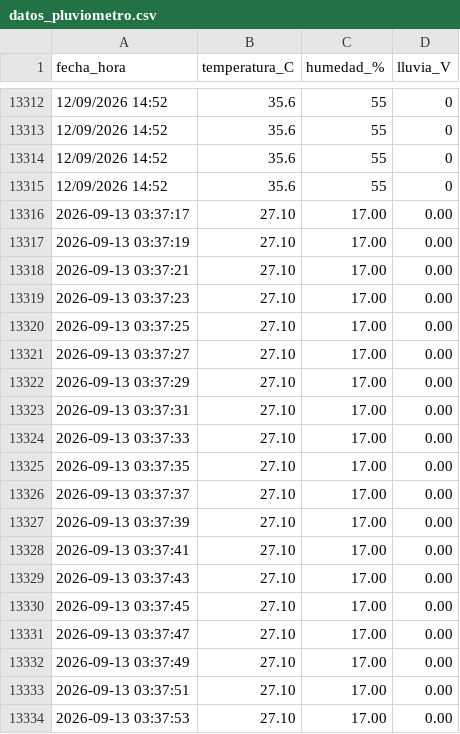
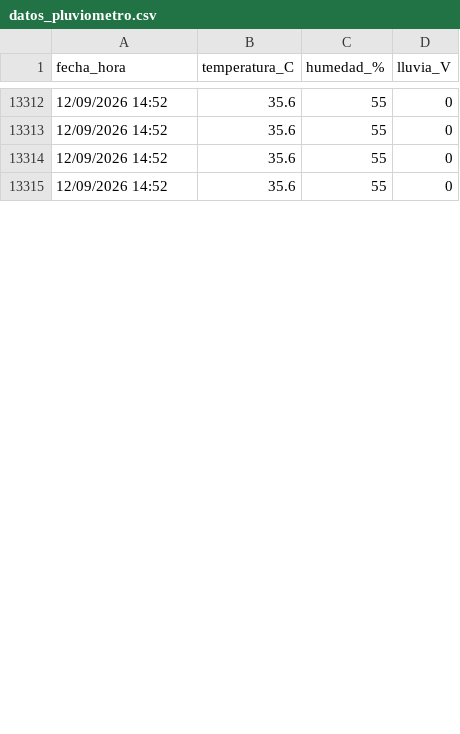
Before and after one commit to proyectopluviometro/---------, a CSV file: data/datos_pluviometro.csv, drawn as a sheet; only a part is shown, gaps mark what is left out; the diff covers the shown part only.

Commit message:
Corregir orden cronologico de los datos antes de graficar

```diff
--- a/data/datos_pluviometro.csv
+++ b/data/datos_pluviometro.csv
@@ -13315,20 +13315 @@ fecha_hora,temperatura_C,humedad_%,lluvia_V
 12/09/2026 14:52,35.6,55,0
-2026-09-13 03:37:17,27.10,17.00,0.00
-2026-09-13 03:37:19,27.10,17.00,0.00
-2026-09-13 03:37:21,27.10,17.00,0.00
-2026-09-13 03:37:23,27.10,17.00,0.00
-2026-09-13 03:37:25,27.10,17.00,0.00
-2026-09-13 03:37:27,27.10,17.00,0.00
-2026-09-13 03:37:29,27.10,17.00,0.00
-2026-09-13 03:37:31,27.10,17.00,0.00
-2026-09-13 03:37:33,27.10,17.00,0.00
-2026-09-13 03:37:35,27.10,17.00,0.00
-2026-09-13 03:37:37,27.10,17.00,0.00
-2026-09-13 03:37:39,27.10,17.00,0.00
-2026-09-13 03:37:41,27.10,17.00,0.00
-2026-09-13 03:37:43,27.10,17.00,0.00
-2026-09-13 03:37:45,27.10,17.00,0.00
-2026-09-13 03:37:47,27.10,17.00,0.00
-2026-09-13 03:37:49,27.10,17.00,0.00
-2026-09-13 03:37:51,27.10,17.00,0.00
-2026-09-13 03:37:53,27.10,17.00,0.00
```
Also changed, not shown: 3 added rows and 18 removed rows elsewhere in this file, 9 other files.
